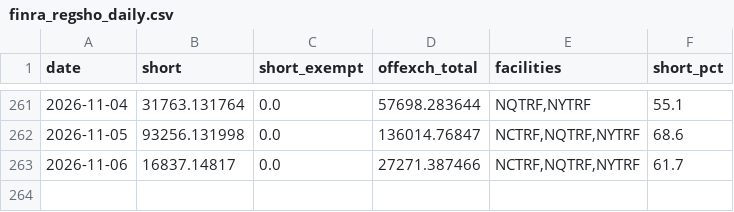
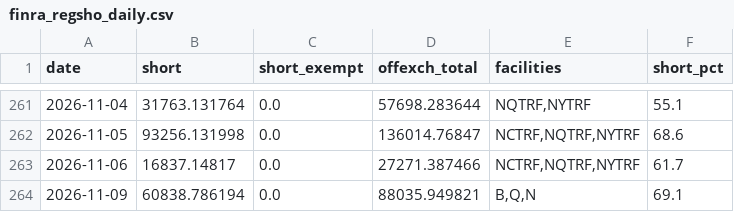
Before and after one commit to juanshuw/pre-flow-tracker, a CSV file: data/finra_regsho_daily.csv, drawn as a sheet; only a part is shown, gaps mark what is left out.

```diff
--- a/data/finra_regsho_daily.csv
+++ b/data/finra_regsho_daily.csv
@@ -263 +263,2 @@ date,short,short_exempt,offexch_total,facilities,short_pct
 2026-11-06,16837.14817,0.0,27271.387466,"NCTRF,NQTRF,NYTRF",61.7
+2026-11-09,60838.786194,0.0,88035.949821,"B,Q,N",69.1
```
Also changed, not shown: data/options_daily.csv, data/run_status.csv, 23 other files.
